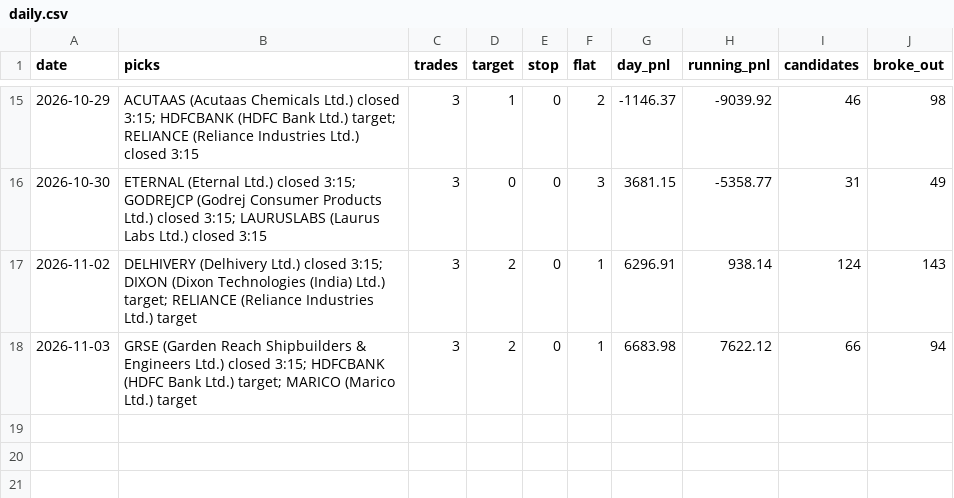
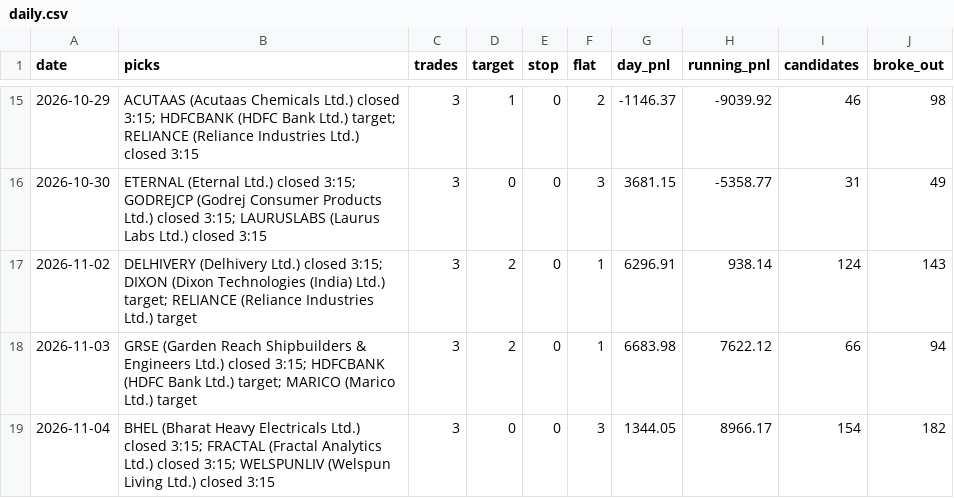
Before and after one commit to Adit0396/AlgoTrading, a CSV file: forward-test-data-india/daily.csv, drawn as a sheet; only a part is shown, gaps mark what is left out.

```diff
--- a/forward-test-data-india/daily.csv
+++ b/forward-test-data-india/daily.csv
@@ -18 +18,2 @@ date,picks,trades,target,stop,flat,day_pnl,running_pnl,candidates,broke_out
 2026-11-03,GRSE (Garden Reach Shipbuilders & Engineers Ltd.) closed 3:15; HDFCBANK (HDFC Bank Ltd.) target; MARICO (Marico Ltd.) target,3,2,0,1,6683.98,7622.12,66,94
+2026-11-04,BHEL (Bharat Heavy Electricals Ltd.) closed 3:15; FRACTAL (Fractal Analytics Ltd.) closed 3:15; WELSPUNLIV (Welspun Living Ltd.) closed 3:15,3,0,0,3,1344.05,8966.17,154,182
```
Also changed, not shown: forward-test-data-india/results.csv, 5 other files.
